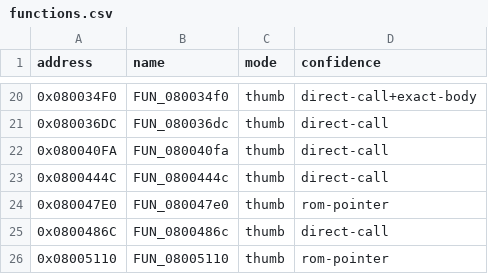
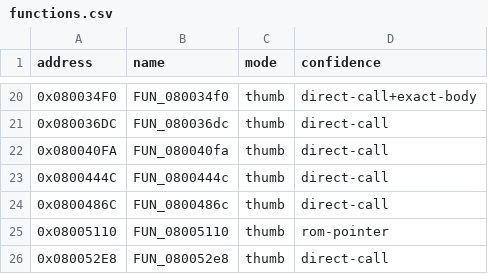
Before and after one commit to cypressru/SonicBattleDecomp, a CSV file: config/BSBE78/functions.csv, drawn as a sheet; only a part is shown, gaps mark what is left out; the shorter side is filled out with more unchanged rows.

```diff
--- a/config/BSBE78/functions.csv
+++ b/config/BSBE78/functions.csv
@@ -23,3 +23,2 @@ address,name,mode,confidence
 0x0800444C,FUN_0800444c,thumb,direct-call
-0x080047E0,FUN_080047e0,thumb,rom-pointer
 0x0800486C,FUN_0800486c,thumb,direct-call
```
Also changed, not shown: config/BSBE78/function_extents.csv, 4 other files.
